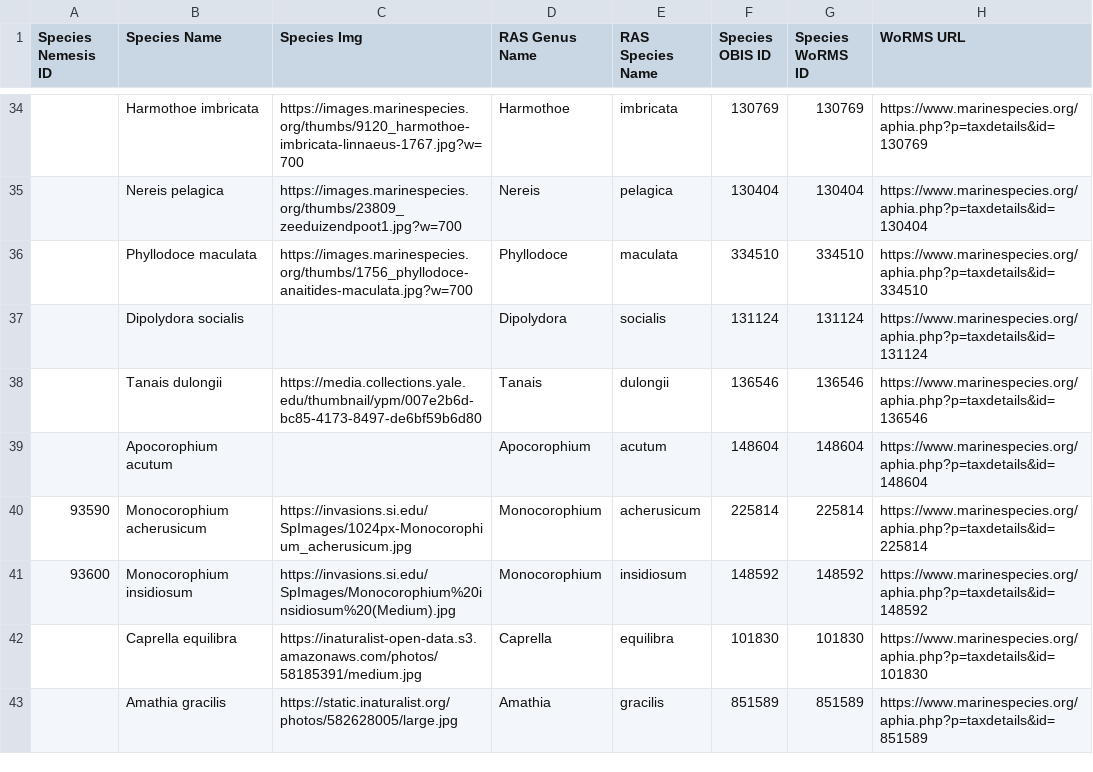
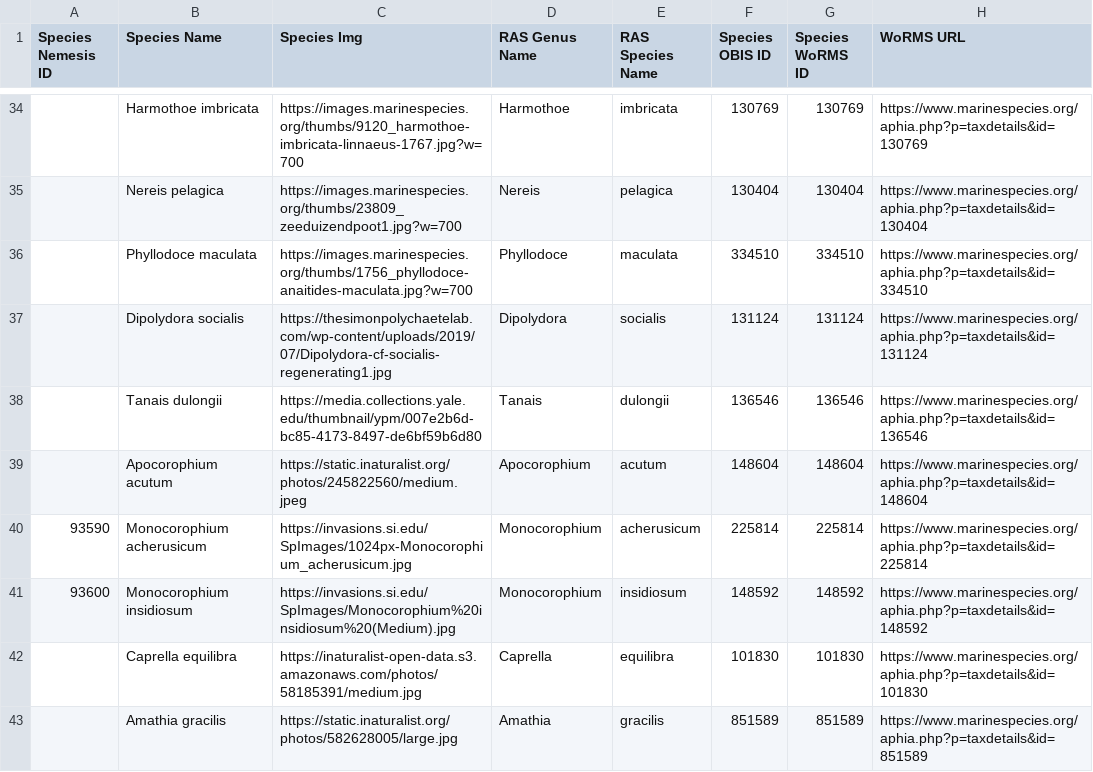
Before and after one commit to Wendyz1116/MarineMap, a CSV file: public/descriptions/nemesisSpeciesInfo.csv, drawn as a sheet; only a part is shown, gaps mark what is left out.

```diff
--- a/public/descriptions/nemesisSpeciesInfo.csv
+++ b/public/descriptions/nemesisSpeciesInfo.csv
@@ -36,5 +36,5 @@ Species Nemesis ID,Species Name,Species Img,RAS Genus Name,RAS Species Name,Spec
 ,Phyllodoce maculata,https://images.marinespecies.org/thumbs/1756_phyllodoce-anaitides-maculata.jpg?w=700,Phyllodoce,maculata,334510,334510,https://www.marinespecies.org/aphia.php?p=taxdetails&id=334510
-,Dipolydora socialis,,Dipolydora,socialis,131124,131124,https://www.marinespecies.org/aphia.php?p=taxdetails&id=131124
+,Dipolydora socialis,https://thesimonpolychaetelab.com/wp-content/uploads/2019/07/Dipolydora-cf-socialis-regenerating1.jpg,Dipolydora,socialis,131124,131124,https://www.marinespecies.org/aphia.php?p=taxdetails&id=131124
 ,Tanais dulongii,https://media.collections.yale.edu/thumbnail/ypm/007e2b6d-bc85-4173-8497-de6bf59b6d80,Tanais,dulongii,136546,136546,https://www.marinespecies.org/aphia.php?p=taxdetails&id=136546
-,Apocorophium acutum,,Apocorophium,acutum,148604,148604,https://www.marinespecies.org/aphia.php?p=taxdetails&id=148604
+,Apocorophium acutum,https://static.inaturalist.org/photos/245822560/medium.jpeg,Apocorophium,acutum,148604,148604,https://www.marinespecies.org/aphia.php?p=taxdetails&id=148604
 93590,Monocorophium acherusicum,https://invasions.si.edu/SpImages/1024px-Monocorophium_acherusicum.jpg,Monocorophium,acherusicum,225814,225814,https://www.marinespecies.org/aphia.php?p=taxdetails&id=225814
```
Also changed, not shown: 1 other file.
